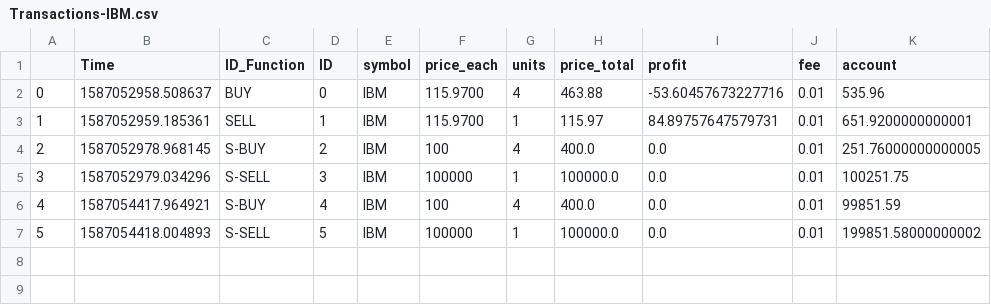
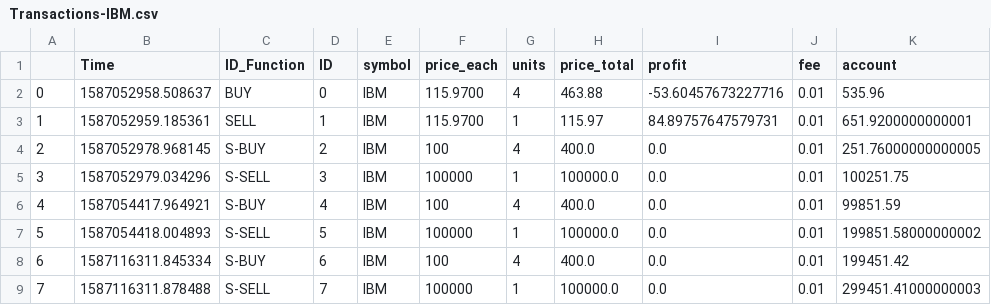
Before and after one commit to SebNik/TradingBot, a CSV file: Transactions/Transactions-IBM.csv, drawn as a sheet; the diff names each change by its address in the sheet, - before the commit and + after, or states it on an @@ line.

```diff
--- a/Transactions/Transactions-IBM.csv
+++ b/Transactions/Transactions-IBM.csv
+row 8: 6 | 1587116311.845334 | S-BUY | 6 | IBM | 100 | 4 | 400.0 | 0.0 | 0.01 | 199451.42
+row 9: 7 | 1587116311.878488 | S-SELL | 7 | IBM | 100000 | 1 | 100000.0 | 0.0 | 0.01 | 299451.41000000003
```
Also changed, not shown: 3 other files.
